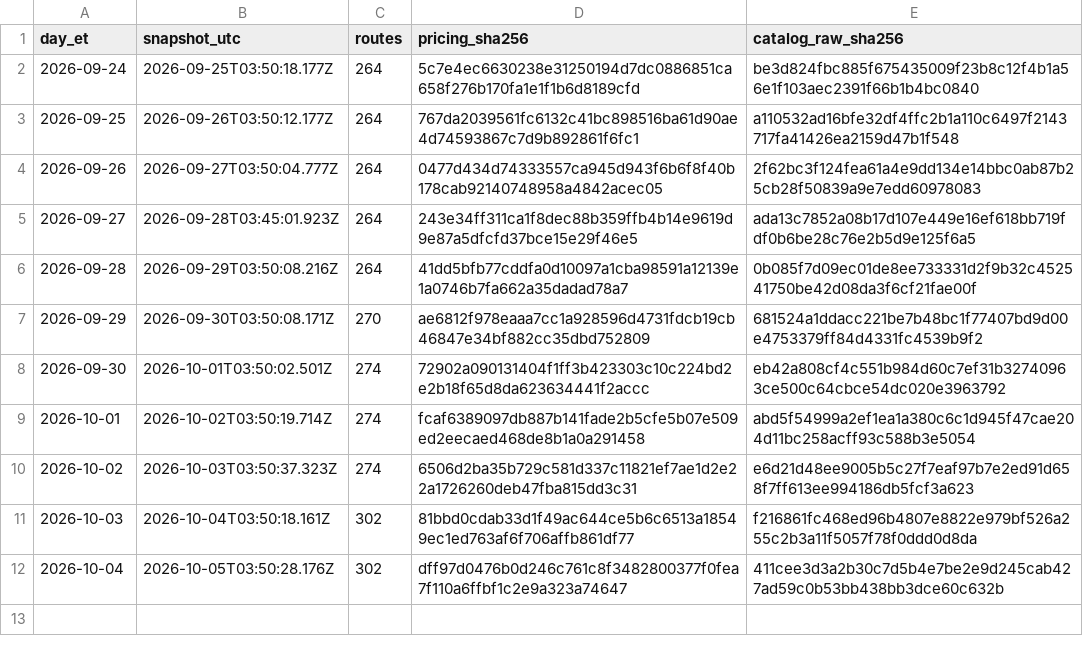
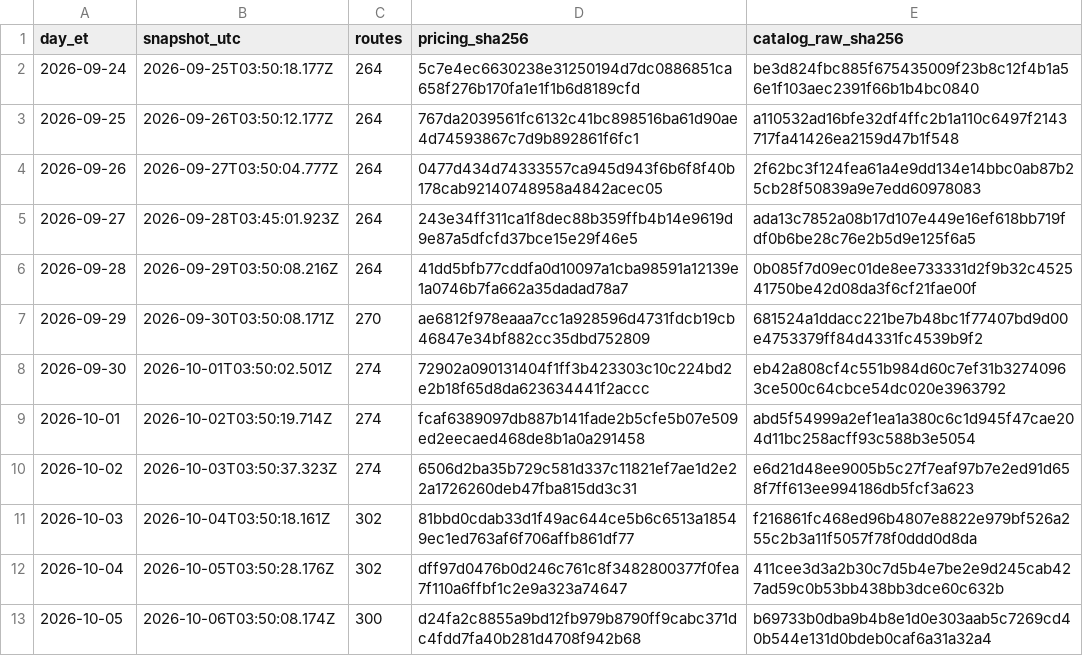
Before and after one commit to Pukujan/inference-recommendation-engine, a CSV file: inferhub/price-snapshots/index.csv, drawn as a sheet.

Commit message:
data: InferHub price snapshot + route catalogue 2026-10-05 (ET)
snapshot 2026-10-06T03:50:08.174Z, pricing.csv sha256 d24fa2c8855a9bd12fb979b8790ff9cabc371dc4fdd7fa40b281d4708f942b68
Part of #46

```diff
--- a/inferhub/price-snapshots/index.csv
+++ b/inferhub/price-snapshots/index.csv
@@ -12 +12,2 @@ day_et,snapshot_utc,routes,pricing_sha256,catalog_raw_sha256
 2026-10-04,2026-10-05T03:50:28.176Z,302,dff97d0476b0d246c761c8f3482800377f0fea7f110a6ffbf1c2e9a323a74647,411cee3d3a2b30c7d5b4e7be2e9d245cab427ad59c0b53bb438bb3dce60c632b
+2026-10-05,2026-10-06T03:50:08.174Z,300,d24fa2c8855a9bd12fb979b8790ff9cabc371dc4fdd7fa40b281d4708f942b68,b69733b0dba9b4b8e1d0e303aab5c7269cd40b544e131d0bdeb0caf6a31a32a4
```
Also changed, not shown: 6 other files.
